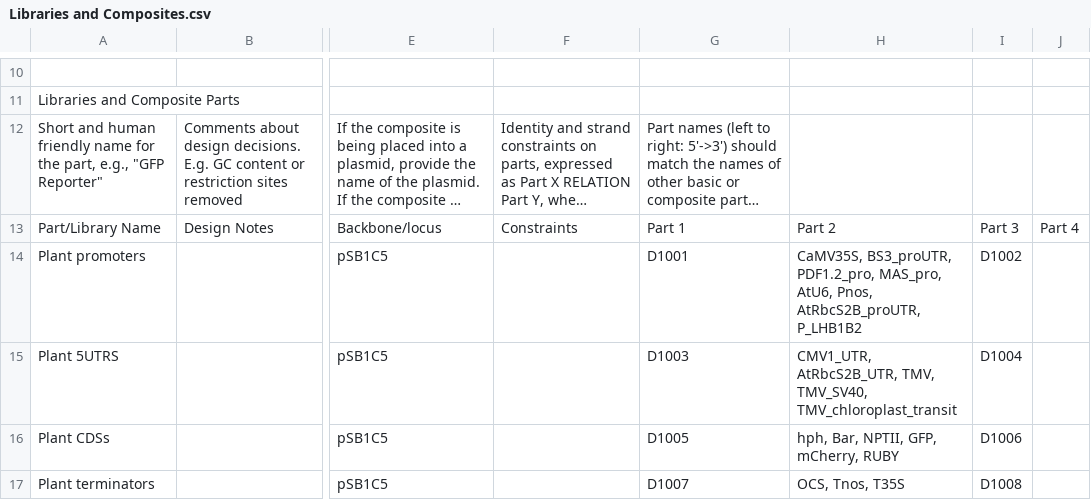
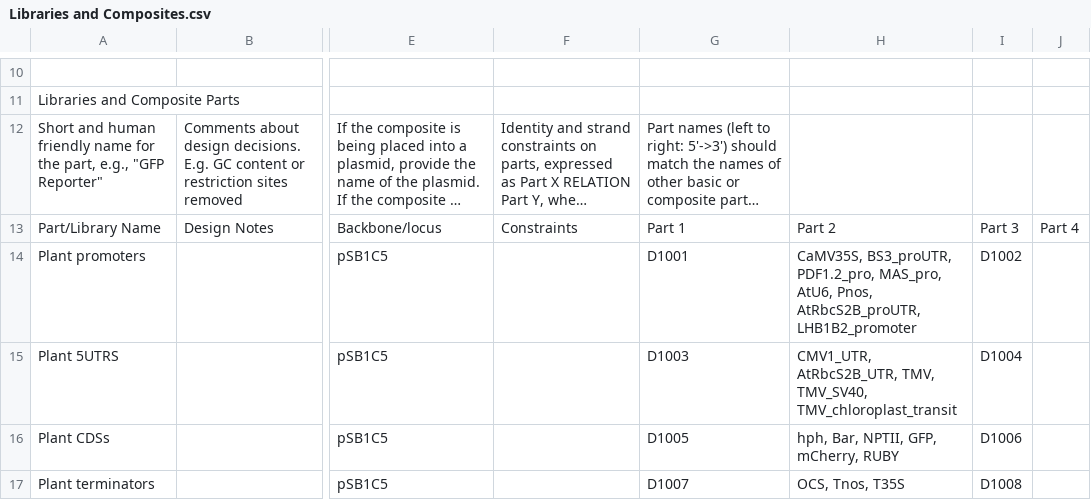
Before and after one commit to iGEM-Engineering/iGEM-distribution, a CSV file: Plant Parts/views/Libraries and Composites.csv, drawn as a sheet; only a part is shown, gaps mark what is left out; long unchanged cells end in …; the diff names each change by its address in the sheet, - before the commit and + after, or states it on an @@ line.

```diff
--- a/Plant Parts/views/Libraries and Composites.csv
+++ b/Plant Parts/views/Libraries and Composites.csv
-H14: …Pnos, AtRbcS2B_proUTR, P_LHB1B2
+H14: …Pnos, AtRbcS2B_proUTR, LHB1B2_promoter
```
Also changed, not shown: Plant Parts/views/Parts and Devices.csv, 1 other file.
